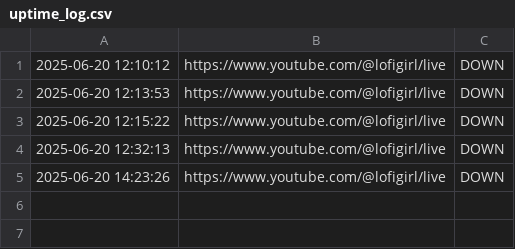
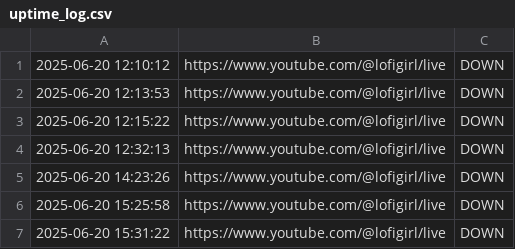
Before and after one commit to Jishnu8978/lofi-radio-monitor, a CSV file: uptime_log.csv, drawn as a sheet; the diff names each change by its address in the sheet, - before the commit and + after, or states it on an @@ line.

```diff
--- a/uptime_log.csv
+++ b/uptime_log.csv
+row 6: 2025-06-20 15:25:58 | https://www.youtube.com/@lofigirl/live | DOWN
+row 7: 2025-06-20 15:31:22 | https://www.youtube.com/@lofigirl/live | DOWN
```
Also changed, not shown: 6 other files.
